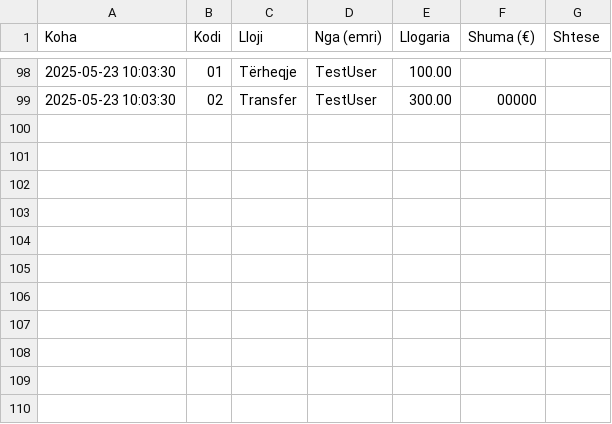
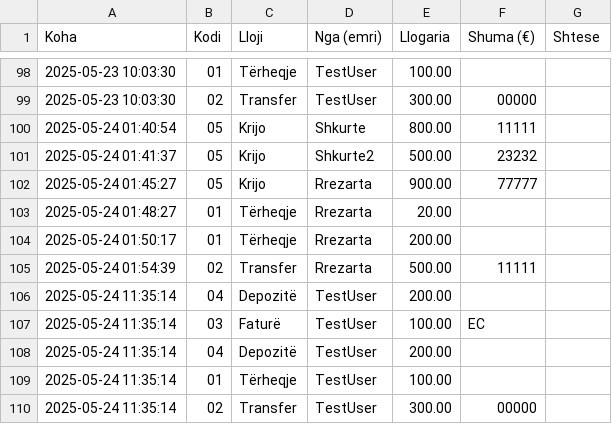
Before and after one commit to techchom/finalbanking, a CSV file: data/session_transactions.csv, drawn as a sheet; only a part is shown, gaps mark what is left out; the diff names each change by its address in the sheet, - before the commit and + after, or states it on an @@ line.

```diff
--- a/data/session_transactions.csv
+++ b/data/session_transactions.csv
+row 100: 2025-05-24 01:40:54 | 05 | Krijo | Shkurte | 800.00 | 11111
+row 101: 2025-05-24 01:41:37 | 05 | Krijo | Shkurte2 | 500.00 | 23232
+row 102: 2025-05-24 01:45:27 | 05 | Krijo | Rrezarta | 900.00 | 77777
+row 103: 2025-05-24 01:48:27 | 01 | Tërheqje | Rrezarta | 20.00
+row 104: 2025-05-24 01:50:17 | 01 | Tërheqje | Rrezarta | 200.00
+row 105: 2025-05-24 01:54:39 | 02 | Transfer | Rrezarta | 500.00 | 11111
+row 106: 2025-05-24 11:35:14 | 04 | Depozitë | TestUser | 200.00
+row 107: 2025-05-24 11:35:14 | 03 | Faturë | TestUser | 100.00 | EC
+row 108: 2025-05-24 11:35:14 | 04 | Depozitë | TestUser | 200.00
+row 109: 2025-05-24 11:35:14 | 01 | Tërheqje | TestUser | 100.00
+row 110: 2025-05-24 11:35:14 | 02 | Transfer | TestUser | 300.00 | 00000
```
Also changed, not shown: 4 other files.
